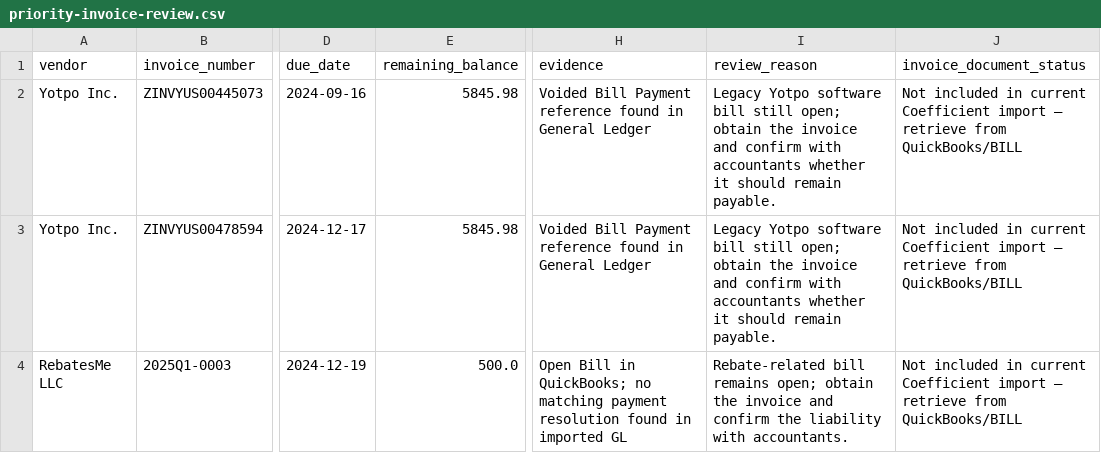
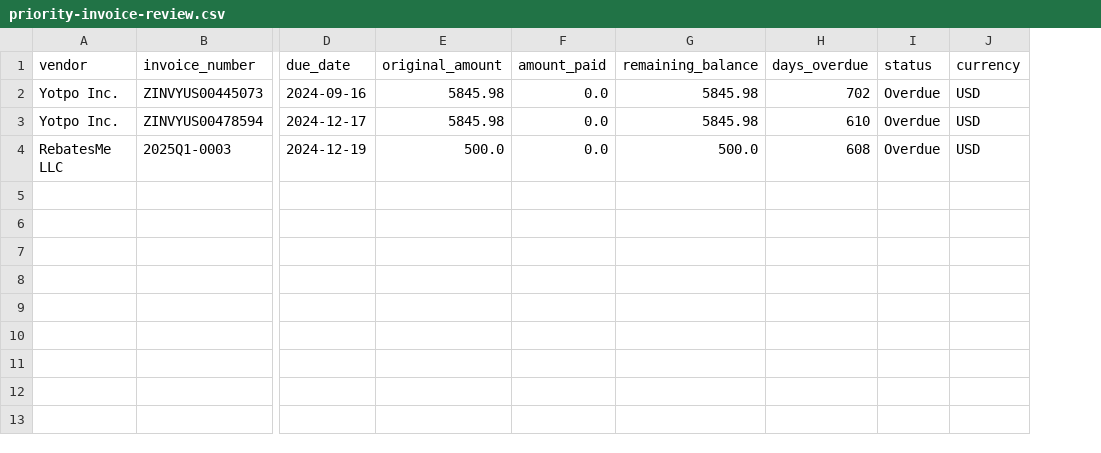
Before and after one commit to Equestrian-Labs-Dashboard/Payables, a CSV file: data/priority-invoice-review.csv, drawn as a sheet; only a part is shown, gaps mark what is left out; removed rows and columns are numbered as before the commit, all else as after; the diff names each change by its address in the sheet, - before the commit and + after, or states it on an @@ line.

```diff
--- a/data/priority-invoice-review.csv
+++ b/data/priority-invoice-review.csv
+column E (original_amount), rows 2-4: 5845.98 | 5845.98 | 500.0
+column F (amount_paid), rows 2-4: all 0.0
+column H (days_overdue), rows 2-4: 702 | 610 | 608
+column I (status), rows 2-4: all Overdue
+column J (currency), rows 2-4: all USD
-column H (evidence), rows 2-4: Voided Bill Payment reference found in General Ledger | Voided Bill Payment reference found in General Ledger | Open Bill in QuickBooks; no matching payment resolution found in imported GL
-column I (review_reason), rows 2-4: Legacy Yotpo software bill still open; obtain the invoice and confirm with accountants whether it should remain payable. | Legacy Yotpo software bill still open; obtain the invoice and confirm with accountants whether it should remain payable. | Rebate-related bill remains open; obtain the invoice and confirm the liability with accountants.
-column J (invoice_document_status), rows 2-4: all Not included in current Coefficient import — retrieve from QuickBooks/BILL
```
Also changed, not shown: 4 other files.
